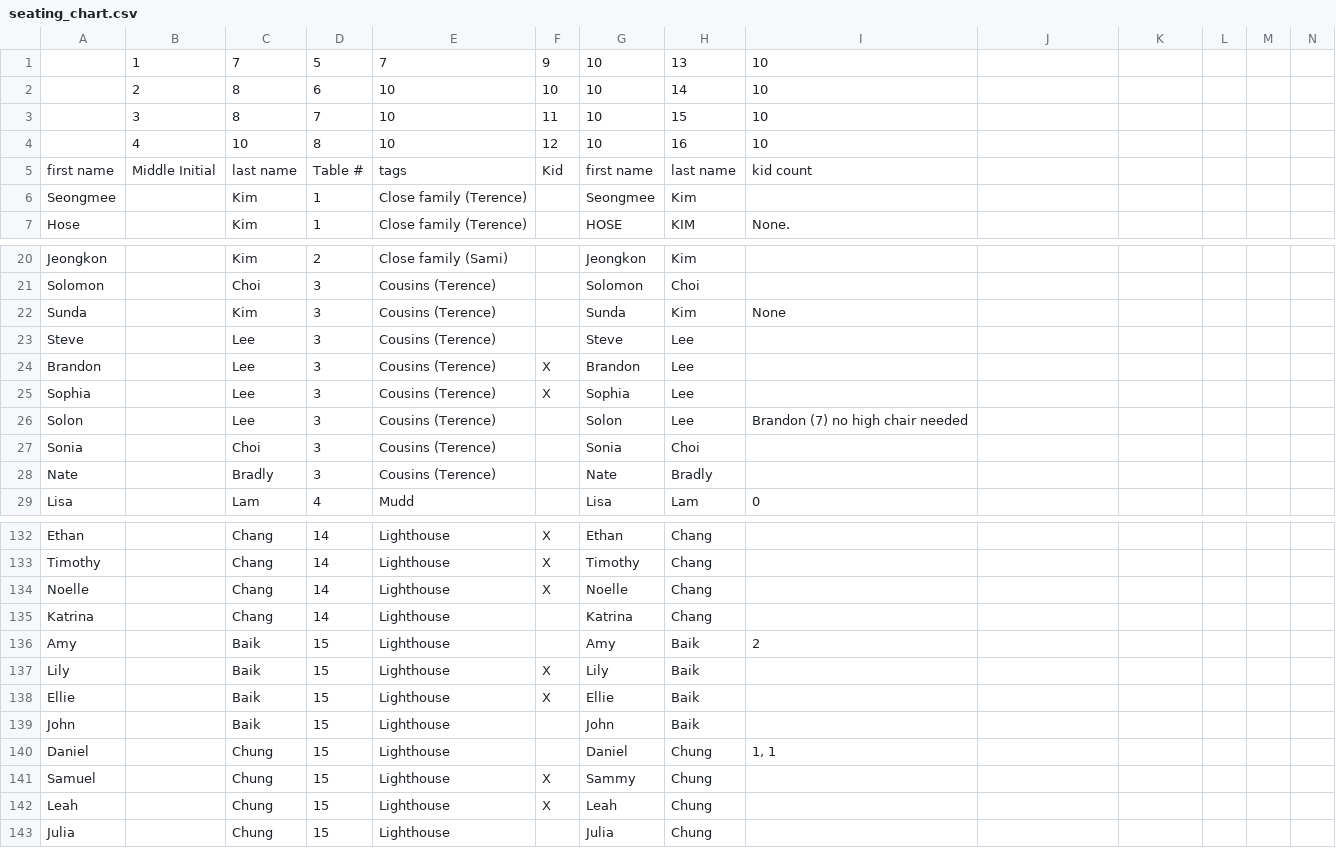
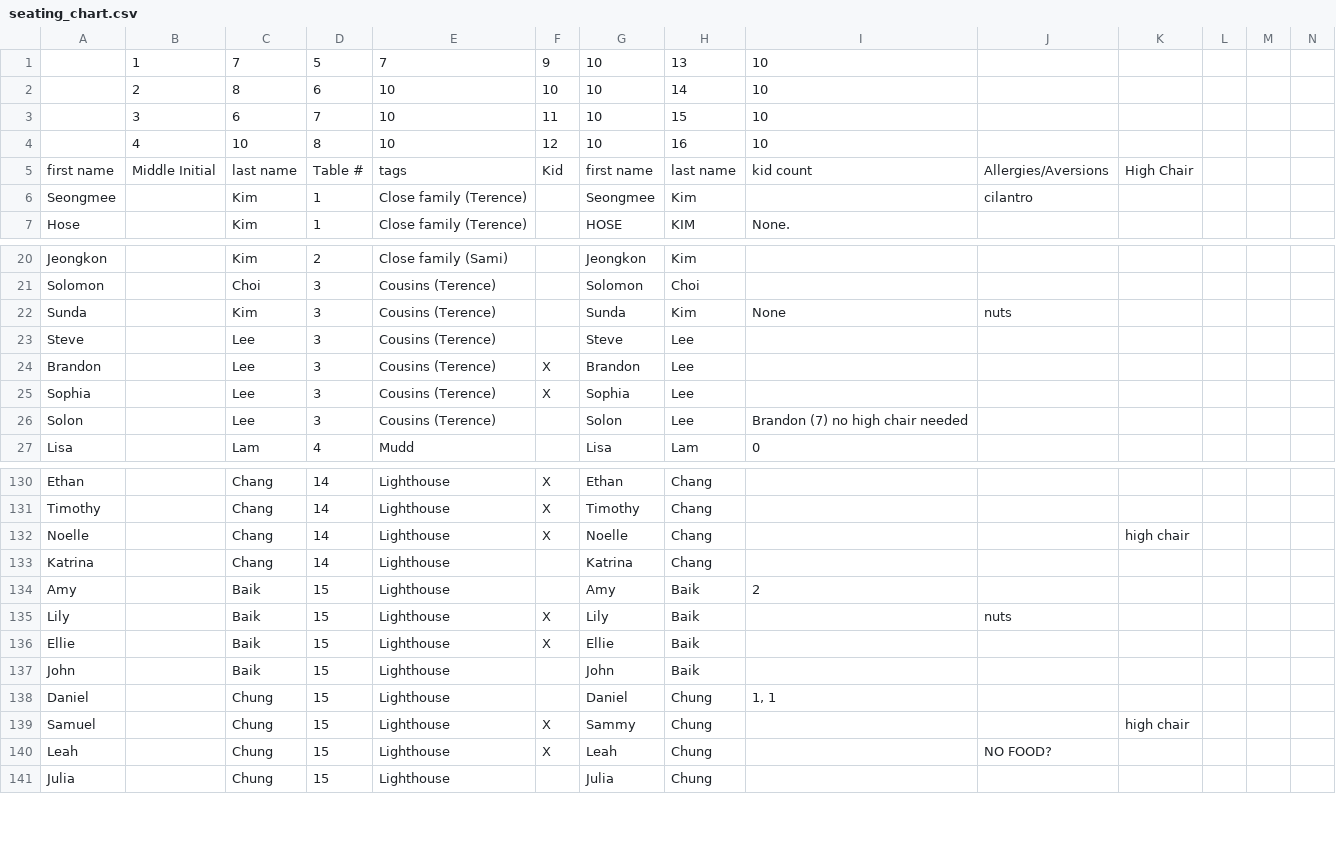
Before and after one commit to sami-and-terence/sami-and-terence.github.io, a CSV file: seating_chart.csv, drawn as a sheet; only a part is shown, gaps mark what is left out; removed rows and columns are numbered as before the commit, all else as after; rows hold the shown columns only; the diff covers the shown part only; the diff names each change by its address in the sheet, - before the commit and + after, or states it on an @@ line.

```diff
--- a/seating_chart.csv
+++ b/seating_chart.csv
-C3: 8
+C3: 6
-J5: (empty)
+J5: Allergies/Aversions
-K5: (empty)
+K5: High Chair
-J6: (empty)
+J6: cilantro
-J22: (empty)
+J22: nuts
-row 27: Sonia |  | Choi | 3 | Cousins (Terence) |  | Sonia | Choi
-row 28: Nate |  | Bradly | 3 | Cousins (Terence) |  | Nate | Bradly
-K132: (empty)
+K132: high chair
-J135: (empty)
+J135: nuts
-K139: (empty)
+K139: high chair
-J140: (empty)
+J140: NO FOOD?
```
Also changed, not shown: 4 added rows, 4 removed rows, 4 moved rows and 15 edited cells elsewhere in this file, 1 other file.
